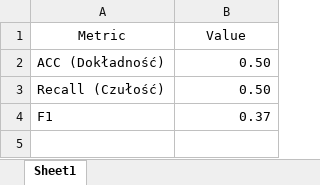
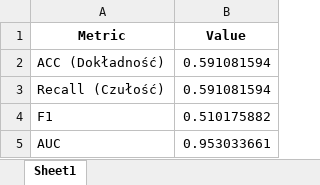
Before and after one commit to AdamSzr/AED-AlgorytmyEksploracjiDanych, an Excel workbook: lab5/aggregating.xlsx, sheet Sheet1, drawn as a sheet; values as stored, in another font and other column widths than the file's, no borders; the diff names each change by its address in the sheet, - before the commit and + after, or states it on an @@ line.

```diff
--- a/lab5/aggregating.xlsx (sheet Sheet1)
+++ b/lab5/aggregating.xlsx (sheet Sheet1)
-A1:B1 bold: off
+A1:B1 bold: on
-B2:B3 (Value): 0.50
+B2:B3 (Value): 0.591081594
-B4 (Value): 0.37
+B4 (Value): 0.510175882
+row 5: AUC | 0.953033661
```
Also changed, not shown: lab5/comparison.xlsx, lab5/ensemble_learning.xlsx, 10 other files.
